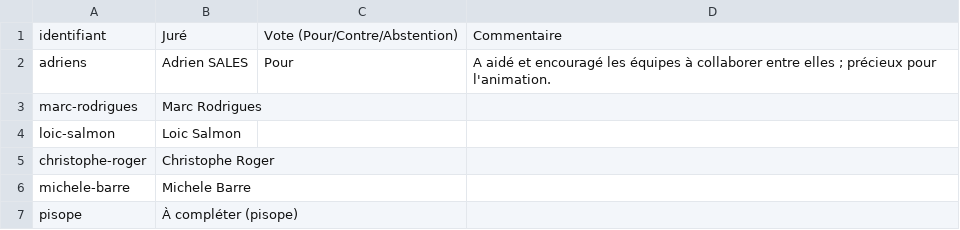
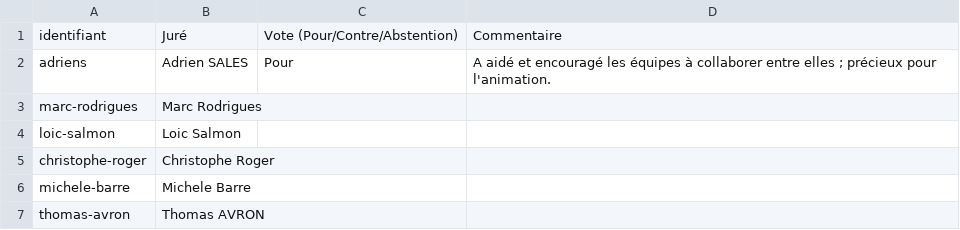
Before and after one commit to 3079rod/eval-hackavp, a CSV file: vote_prix_du_jury.csv, drawn as a sheet.

```diff
--- a/vote_prix_du_jury.csv
+++ b/vote_prix_du_jury.csv
@@ -6,2 +6,2 @@ christophe-roger,Christophe Roger,,
 michele-barre,Michele Barre,,
-pisope,À compléter (pisope),,
+thomas-avron,Thomas AVRON,,
```
Also changed, not shown: jury.csv, thomas-avron_grille_hackavp_notation.csv, 1 other file.
